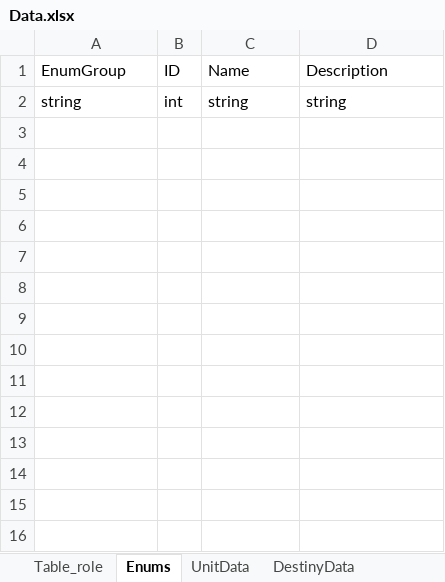
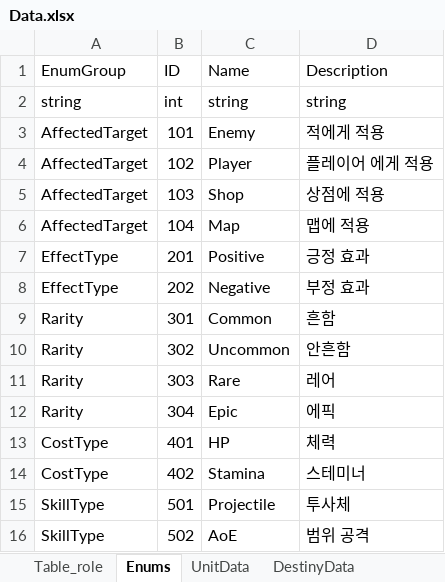
Before and after one commit to autos1123/CodeLike, an Excel workbook: Assets/DataTable/Data.xlsx, sheet Enums, drawn as a sheet; values as stored, in another font and other column widths than the file's, no borders; the diff names each change by its address in the sheet, - before the commit and + after, or states it on an @@ line.

```diff
--- a/Assets/DataTable/Data.xlsx (sheet Enums)
+++ b/Assets/DataTable/Data.xlsx (sheet Enums)
+row 3: AffectedTarget | 101 | Enemy | 적에게 적용
+row 4: AffectedTarget | 102 | Player | 플레이어 에게 적용
+row 5: AffectedTarget | 103 | Shop | 상점에 적용
+row 6: AffectedTarget | 104 | Map | 맵에 적용
+row 7: EffectType | 201 | Positive | 긍정 효과
+row 8: EffectType | 202 | Negative | 부정 효과
+row 9: Rarity | 301 | Common | 흔함
+row 10: Rarity | 302 | Uncommon | 안흔함
+row 11: Rarity | 303 | Rare | 레어
+row 12: Rarity | 304 | Epic | 에픽
+row 13: CostType | 401 | HP | 체력
+row 14: CostType | 402 | Stamina | 스테미너
+row 15: SkillType | 501 | Projectile | 투사체
+row 16: SkillType | 502 | AoE | 범위 공격
```
Also changed, not shown: sheet Table_role, sheet DestinyEffectData, sheet EnhanceData, sheet DestinyData, sheet ActiveItemData, sheet ItemData, 1 more sheet, other sheet tabs, 32 other files.
